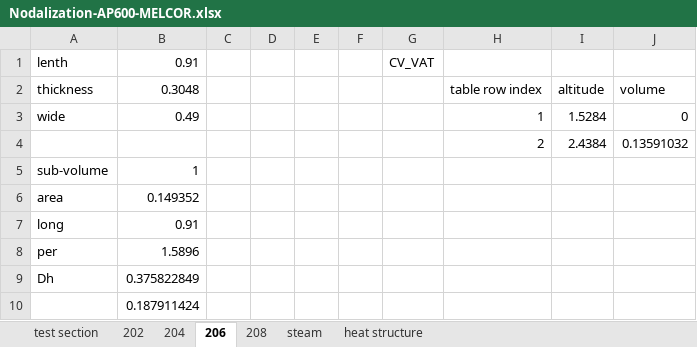
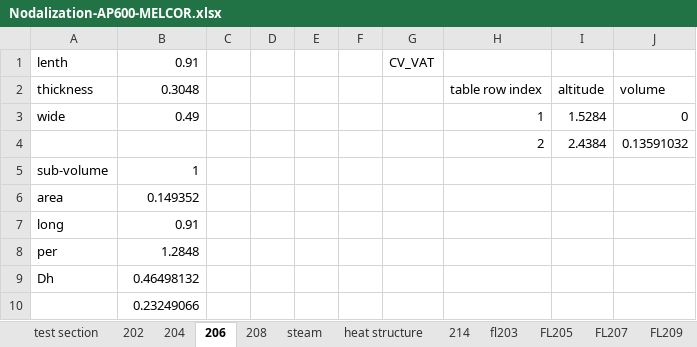
Before and after one commit to FuWen/AP600-input, an Excel workbook: Nodalization-AP600-MELCOR.xlsx, sheet 206, drawn as a sheet; values as stored, in another font and other column widths than the file's, no borders; the diff names each change by its address in the sheet, - before the commit and + after, or states it on an @@ line.

```diff
--- a/Nodalization-AP600-MELCOR.xlsx (sheet 206)
+++ b/Nodalization-AP600-MELCOR.xlsx (sheet 206)
+sheet tab: 214
+sheet tab: fl203
+sheet tab: FL205
+sheet tab: FL207
+sheet tab: FL209
-B8: 1.5896
+B8: 1.2848
-B9: 0.375822849
+B9: 0.46498132
-B10: 0.187911424
+B10: 0.23249066
```
Also changed, not shown: sheet 204, sheet 208, other sheet tabs, 4 other files.
